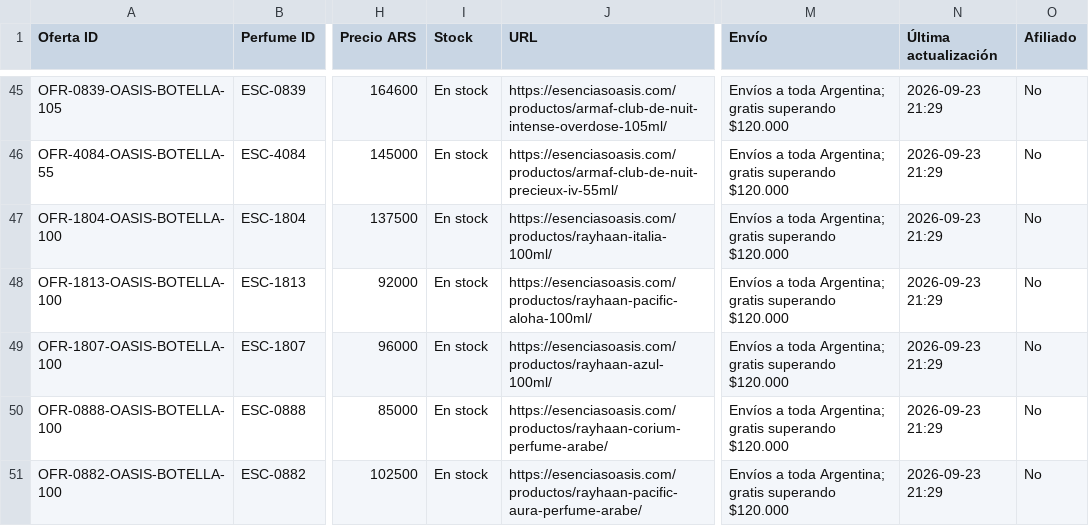
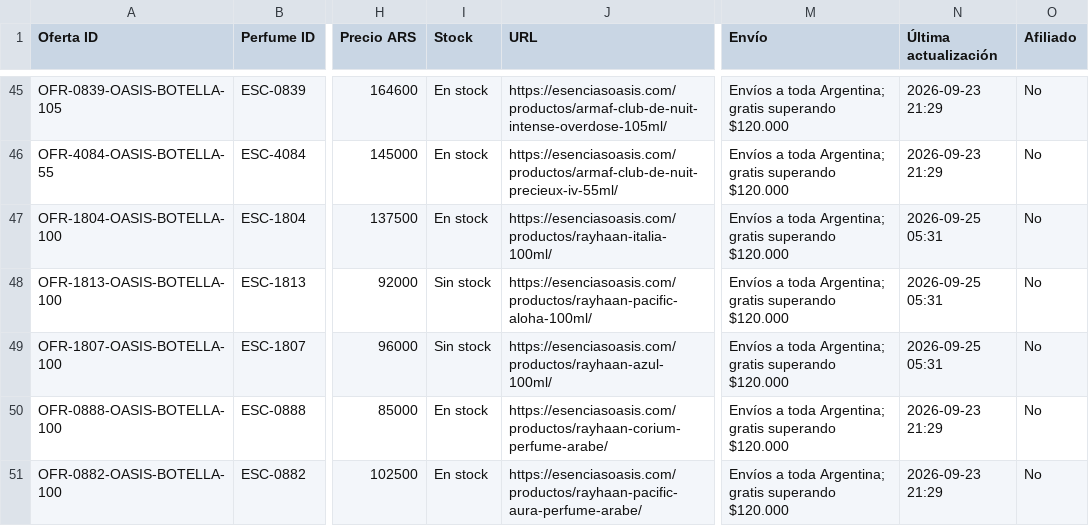
Before and after one commit to AlanDlin/UniHub, a CSV file: public-data/esencer/comercios.csv, drawn as a sheet; only a part is shown, gaps mark what is left out; the diff covers the shown part only; the diff names each change by its address in the sheet, - before the commit and + after, or states it on an @@ line.

Commit message:
Update Escencer commerce offers

```diff
--- a/public-data/esencer/comercios.csv
+++ b/public-data/esencer/comercios.csv
-N47:N49 (Última actualización): 2026-09-23 21:29
+N47:N49 (Última actualización): 2026-09-25 05:31
-I48:I49 (Stock): En stock
+I48:I49 (Stock): Sin stock
```
Also changed, not shown: 10 edited cells elsewhere in this file.
